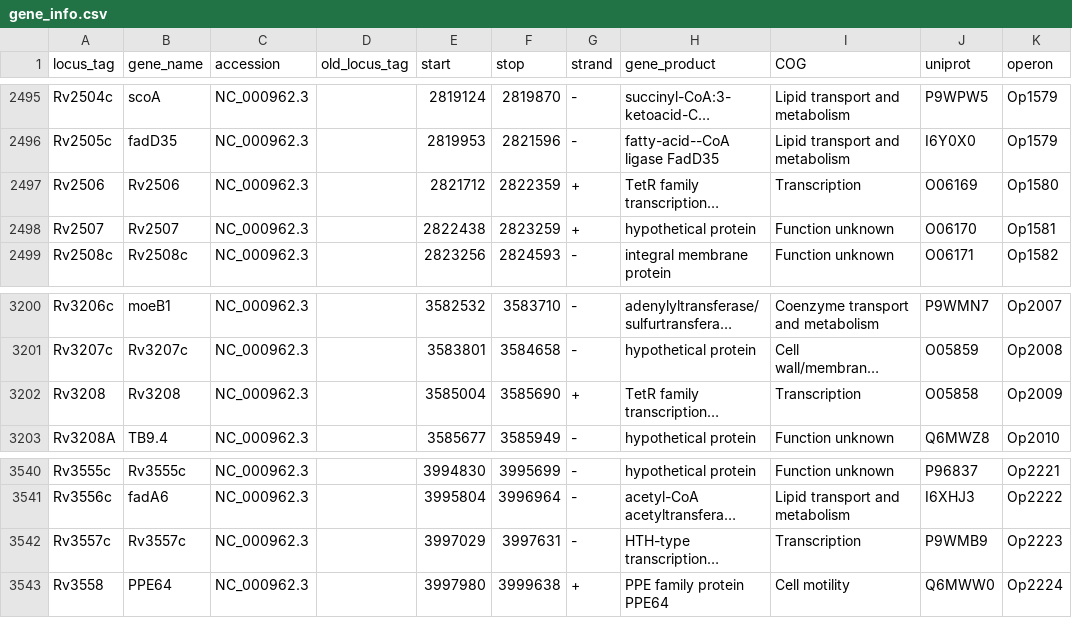
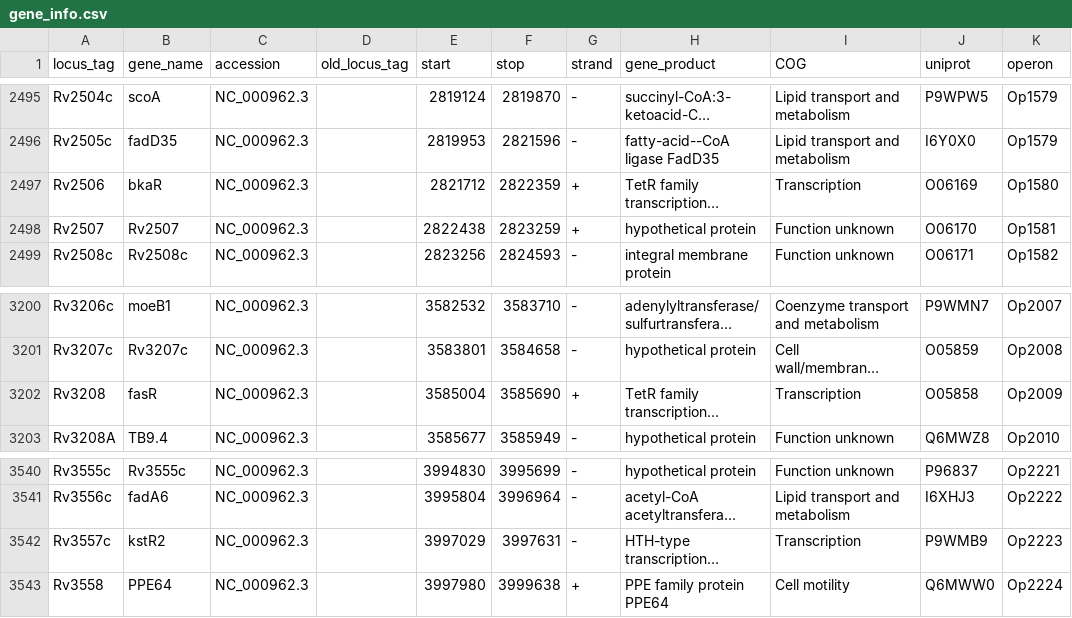
Before and after one commit to Reosu/modulome_mtb, a CSV file: data/processed_data/gene_info.csv, drawn as a sheet; only a part is shown, gaps mark what is left out; long unchanged cells end in …; the diff covers the shown part only; the diff names each change by its address in the sheet, - before the commit and + after, or states it on an @@ line.

```diff
--- a/data/processed_data/gene_info.csv
+++ b/data/processed_data/gene_info.csv
-B2497 (gene_name): Rv2506
+B2497 (gene_name): bkaR
-B3202 (gene_name): Rv3208
+B3202 (gene_name): fasR
-B3542 (gene_name): Rv3557c
+B3542 (gene_name): kstR2
```
Also changed, not shown: 6 edited cells elsewhere in this file, data/processed_data/iModulon_table.csv, 4 other files.
